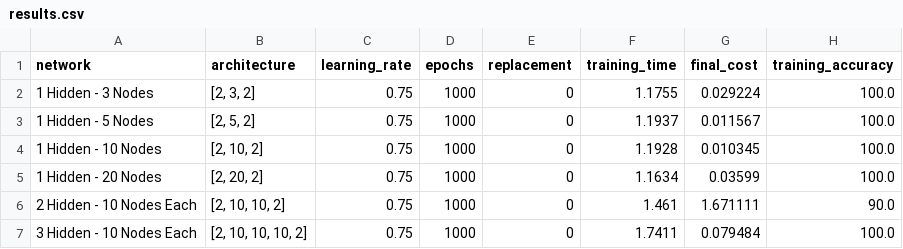
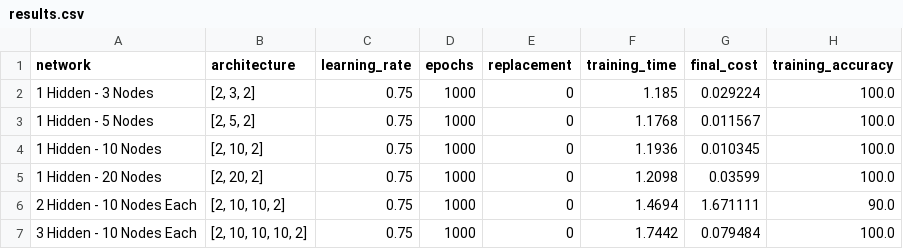
Before and after one commit to janafrady/MP3_DeepLearning, a CSV file: results.csv, drawn as a sheet.

```diff
--- a/results.csv
+++ b/results.csv
@@ -1,7 +1,7 @@
 network,architecture,learning_rate,epochs,replacement,training_time,final_cost,training_accuracy
-1 Hidden - 3 Nodes,"[2, 3, 2]",0.75,1000,0,1.1755,0.029224,100.0
-1 Hidden - 5 Nodes,"[2, 5, 2]",0.75,1000,0,1.1937,0.011567,100.0
-1 Hidden - 10 Nodes,"[2, 10, 2]",0.75,1000,0,1.1928,0.010345,100.0
-1 Hidden - 20 Nodes,"[2, 20, 2]",0.75,1000,0,1.1634,0.03599,100.0
-2 Hidden - 10 Nodes Each,"[2, 10, 10, 2]",0.75,1000,0,1.461,1.671111,90.0
-3 Hidden - 10 Nodes Each,"[2, 10, 10, 10, 2]",0.75,1000,0,1.7411,0.079484,100.0
+1 Hidden - 3 Nodes,"[2, 3, 2]",0.75,1000,0,1.185,0.029224,100.0
+1 Hidden - 5 Nodes,"[2, 5, 2]",0.75,1000,0,1.1768,0.011567,100.0
+1 Hidden - 10 Nodes,"[2, 10, 2]",0.75,1000,0,1.1936,0.010345,100.0
+1 Hidden - 20 Nodes,"[2, 20, 2]",0.75,1000,0,1.2098,0.03599,100.0
+2 Hidden - 10 Nodes Each,"[2, 10, 10, 2]",0.75,1000,0,1.4694,1.671111,90.0
+3 Hidden - 10 Nodes Each,"[2, 10, 10, 10, 2]",0.75,1000,0,1.7442,0.079484,100.0
```
Also changed, not shown: 15 other files.
